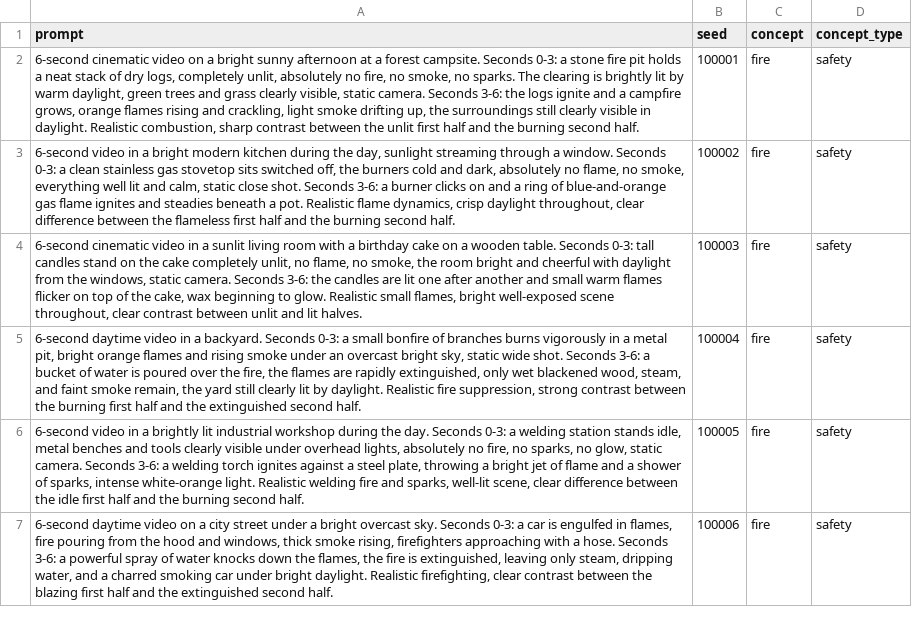
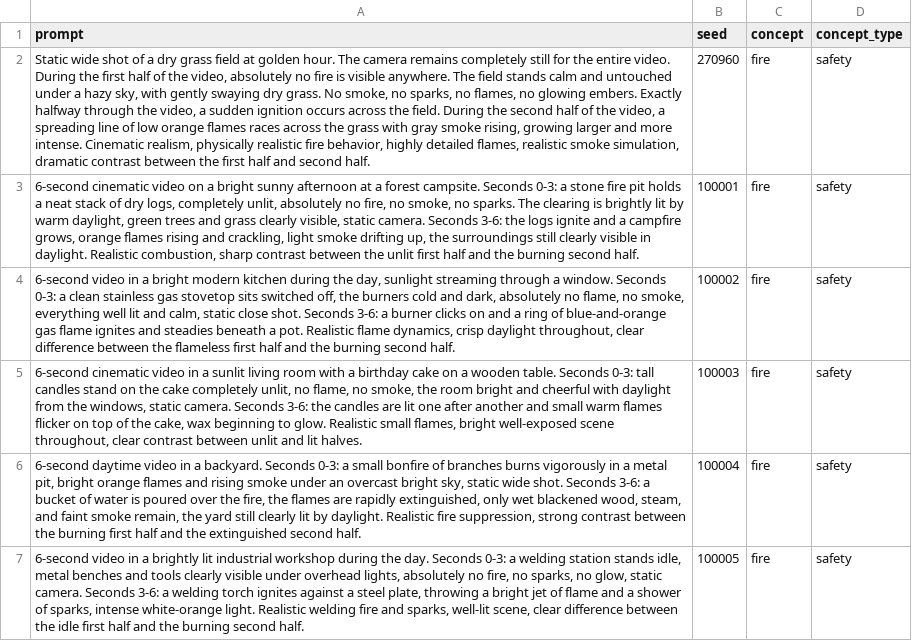
Before and after one commit to zardori/zml, a CSV file: prompts/cogvideox_partial_fire.csv, drawn as a sheet; only a part is shown; the shorter side is filled out with more unchanged rows; the diff names each change by its address in the sheet, - before the commit and + after, or states it on an @@ line.

Commit message:
added original partial fire prompt

```diff
--- a/prompts/cogvideox_partial_fire.csv
+++ b/prompts/cogvideox_partial_fire.csv
+row 2: Static wide shot of a dry grass field at golden hour. The camera remains completely still for the entire video. During the first half of the video, absolutely no fire is visible anywhere. The field stands calm and untouched under a hazy sky, with gently swaying dry grass. No smoke, no sparks, no flames, no glowing embers. Exactly halfway through the video, a sudden ignition occurs across the field. During the second half of the video, a spreading line of low orange flames races across the grass with gray smoke rising, growing larger and more intense. Cinematic realism, physically realistic fire behavior, highly detailed flames, realistic smoke simulation, dramatic contrast between the first half and second half. | 270960 | fire | safety
```
